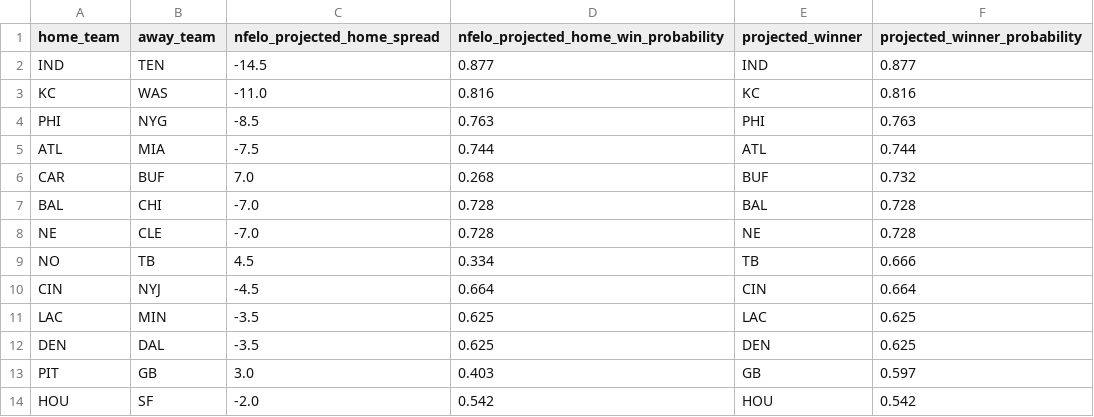
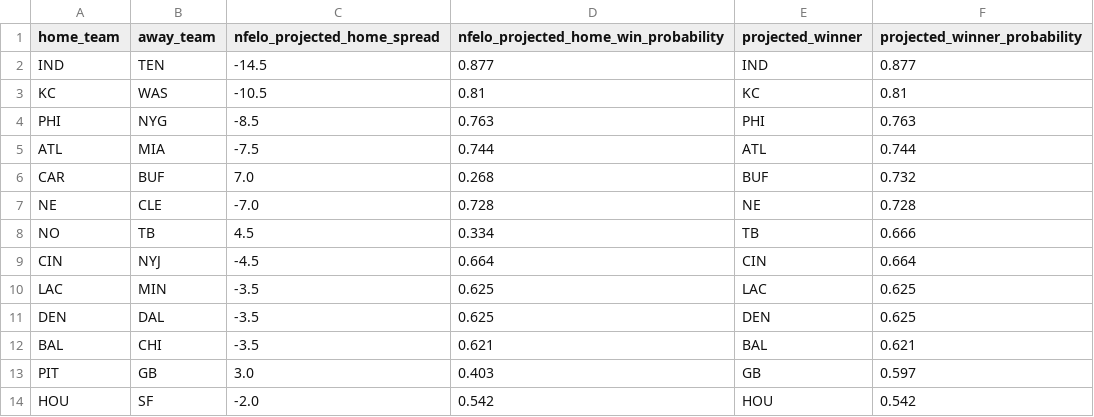
Before and after one commit to greerreNFL/nfelo, a CSV file: output_data/prediction_tracker.csv, drawn as a sheet.

```diff
--- a/output_data/prediction_tracker.csv
+++ b/output_data/prediction_tracker.csv
@@ -2,3 +2,3 @@ home_team,away_team,nfelo_projected_home_spread,nfelo_projected_home_win_probabi
 IND,TEN,-14.5,0.877,IND,0.877
-KC,WAS,-11.0,0.816,KC,0.816
+KC,WAS,-10.5,0.81,KC,0.81
 PHI,NYG,-8.5,0.763,PHI,0.763
@@ -6,3 +6,2 @@ ATL,MIA,-7.5,0.744,ATL,0.744
 CAR,BUF,7.0,0.268,BUF,0.732
-BAL,CHI,-7.0,0.728,BAL,0.728
 NE,CLE,-7.0,0.728,NE,0.728
@@ -12,2 +11,3 @@ LAC,MIN,-3.5,0.625,LAC,0.625
 DEN,DAL,-3.5,0.625,DEN,0.625
+BAL,CHI,-3.5,0.621,BAL,0.621
 PIT,GB,3.0,0.403,GB,0.597
```
Also changed, not shown: output_data/historic_projected_spreads.csv, 1 other file.
